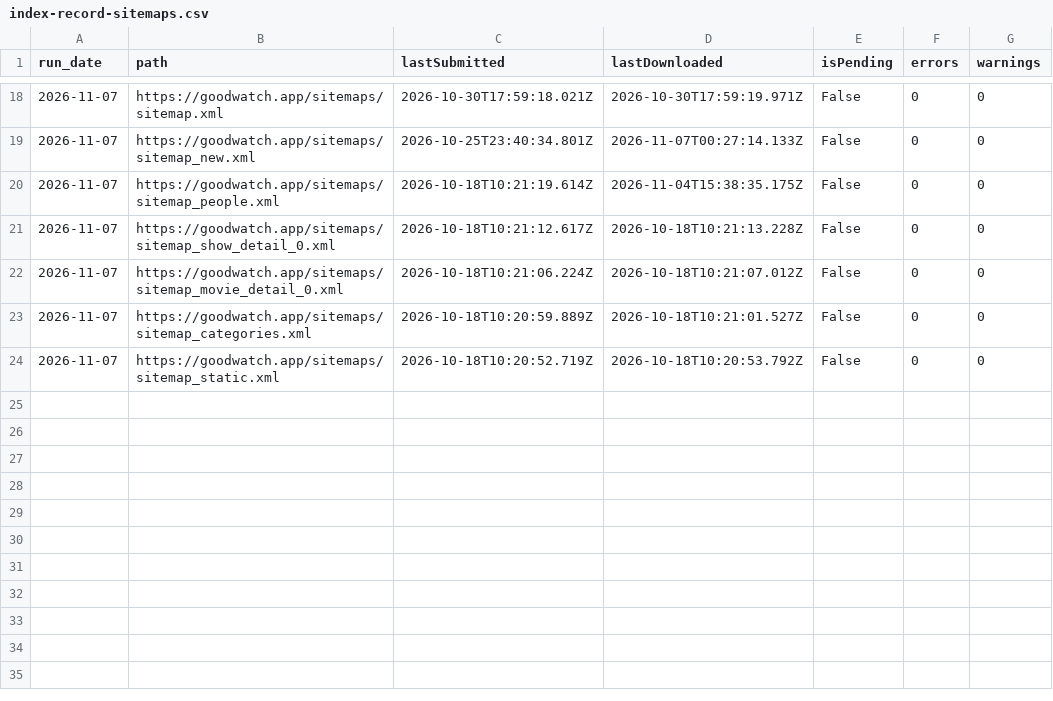
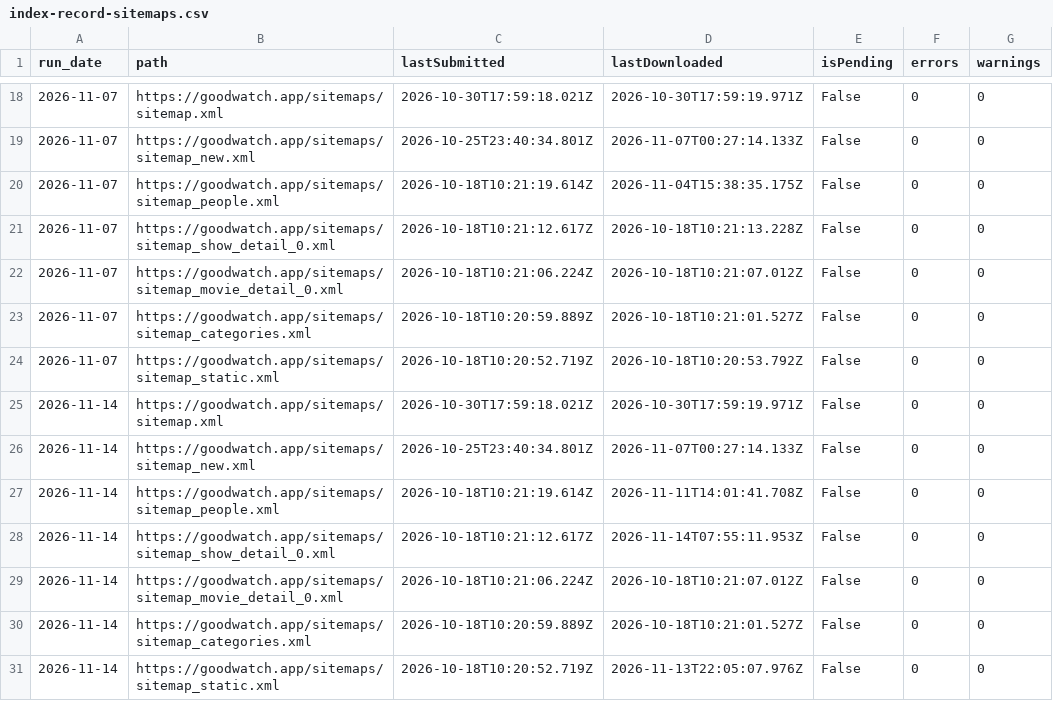
Before and after one commit to alp82/goodwatch-monorepo, a CSV file: docs/research/discovery-search/index-record-sitemaps.csv, drawn as a sheet; only a part is shown, gaps mark what is left out; the diff names each change by its address in the sheet, - before the commit and + after, or states it on an @@ line.

```diff
--- a/docs/research/discovery-search/index-record-sitemaps.csv
+++ b/docs/research/discovery-search/index-record-sitemaps.csv
+row 25: 2026-11-14 | https://goodwatch.app/sitemaps/sitemap.xml | 2026-10-30T17:59:18.021Z | 2026-10-30T17:59:19.971Z | False | 0 | 0
+row 26: 2026-11-14 | https://goodwatch.app/sitemaps/sitemap_new.xml | 2026-10-25T23:40:34.801Z | 2026-11-07T00:27:14.133Z | False | 0 | 0
+row 27: 2026-11-14 | https://goodwatch.app/sitemaps/sitemap_people.xml | 2026-10-18T10:21:19.614Z | 2026-11-11T14:01:41.708Z | False | 0 | 0
+row 28: 2026-11-14 | https://goodwatch.app/sitemaps/sitemap_show_detail_0.xml | 2026-10-18T10:21:12.617Z | 2026-11-14T07:55:11.953Z | False | 0 | 0
+row 29: 2026-11-14 | https://goodwatch.app/sitemaps/sitemap_movie_detail_0.xml | 2026-10-18T10:21:06.224Z | 2026-10-18T10:21:07.012Z | False | 0 | 0
+row 30: 2026-11-14 | https://goodwatch.app/sitemaps/sitemap_categories.xml | 2026-10-18T10:20:59.889Z | 2026-10-18T10:21:01.527Z | False | 0 | 0
+row 31: 2026-11-14 | https://goodwatch.app/sitemaps/sitemap_static.xml | 2026-10-18T10:20:52.719Z | 2026-11-13T22:05:07.976Z | False | 0 | 0
```
Also changed, not shown: docs/research/discovery-search/index-record-traffic.csv, 1 other file.
